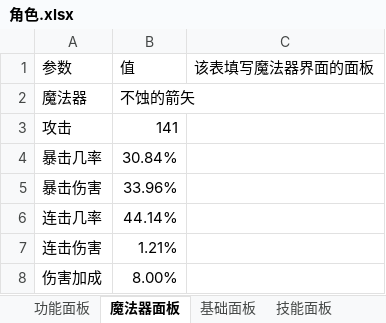
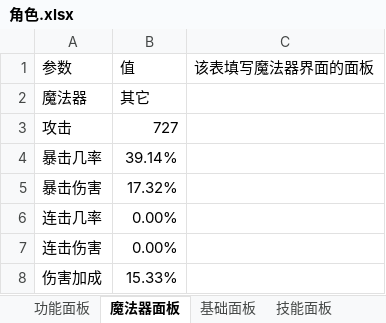
Before and after one commit to CCXXXI/re-zero-calculator, an Excel workbook: 角色.xlsx, sheet 魔法器面板, drawn as a sheet; values as stored, in another font and other column widths than the file's, no borders; the diff names each change by its address in the sheet, - before the commit and + after, or states it on an @@ line.

```diff
--- a/角色.xlsx (sheet 魔法器面板)
+++ b/角色.xlsx (sheet 魔法器面板)
-B2 (值): 不蚀的箭矢
+B2 (值): 其它
-B3 (值): 141
+B3 (值): 727
-B4 (值): 30.84%
+B4 (值): 39.14%
-B5 (值): 33.96%
+B5 (值): 17.32%
-B6 (值): 44.14%
+B6 (值): 0.00%
-B7 (值): 1.21%
+B7 (值): 0.00%
-B8 (值): 8.00%
+B8 (值): 15.33%
```
Also changed, not shown: sheet 技能面板, sheet 功能面板, sheet skill, sheet 基础面板, sheet mfq, sheet calc, 4 more sheets, other sheet tabs, formulas that keep their value, 11 other files.
